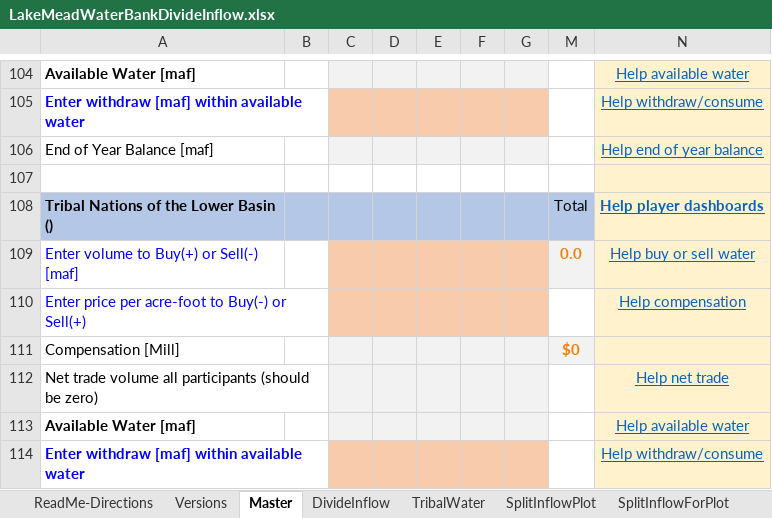
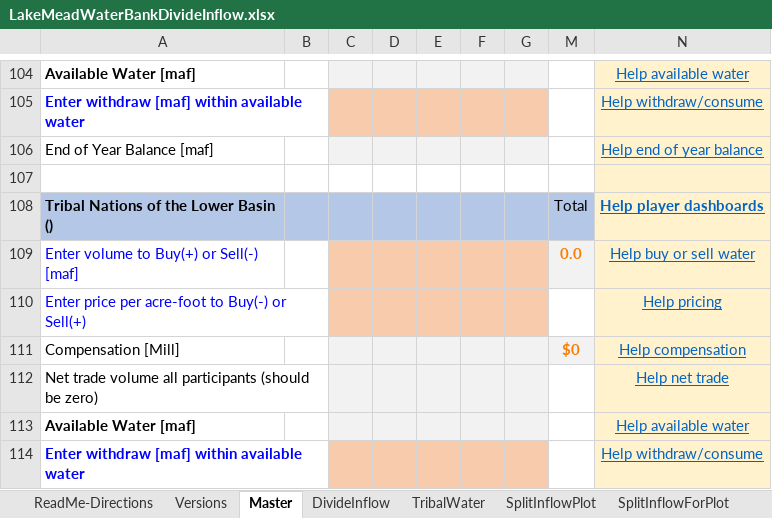
Before and after one commit to dzeke/ColoradoRiverCollaborate, an Excel workbook: LakeMeadWaterBankDivideInflow/LakeMeadWaterBankDivideInflow.xlsx, sheet Master, drawn as a sheet; only a part is shown, gaps mark what is left out; values as stored, in another font and other column widths than the file's, no borders; conditional formats not drawn; the diff covers the shown part only; the diff names each change by its address in the sheet, - before the commit and + after, or states it on an @@ line.

Commit message:
Anabelle added hotlinks for pricing

```diff
--- a/LakeMeadWaterBankDivideInflow/LakeMeadWaterBankDivideInflow.xlsx (sheet Master)
+++ b/LakeMeadWaterBankDivideInflow/LakeMeadWaterBankDivideInflow.xlsx (sheet Master)
-N110: Help compensation
+N110: Help pricing
-N111: (empty)
+N111: Help compensation
```
Also changed, not shown: 10 edited cells elsewhere in this sheet.
